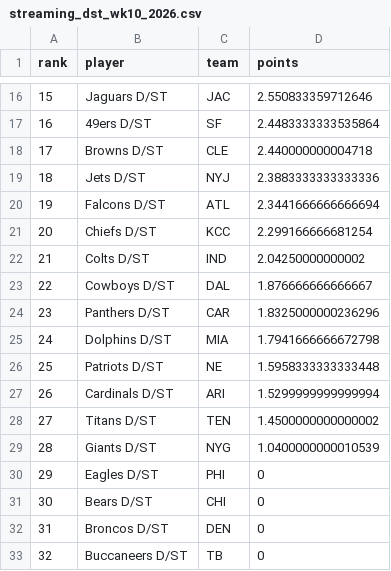
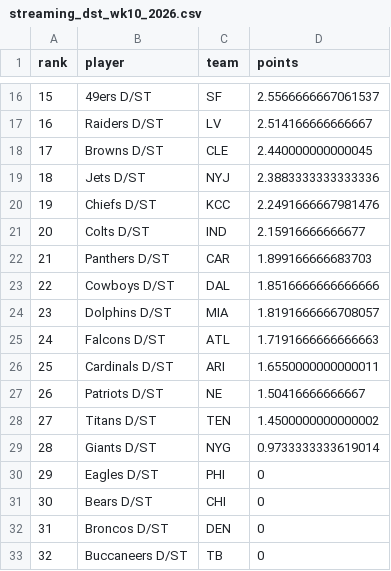
Before and after one commit to mikemartin/fantasy-football-auction-optimizer, a CSV file: data/streaming_dst_wk10_2026.csv, drawn as a sheet; only a part is shown, gaps mark what is left out; the diff covers the shown part only.

```diff
--- a/data/streaming_dst_wk10_2026.csv
+++ b/data/streaming_dst_wk10_2026.csv
@@ -16,15 +16,15 @@ rank,player,team,points
-15,Jaguars D/ST,JAC,2.550833359712646
-16,49ers D/ST,SF,2.4483333333535864
-17,Browns D/ST,CLE,2.440000000004718
+15,49ers D/ST,SF,2.5566666667061537
+16,Raiders D/ST,LV,2.514166666666667
+17,Browns D/ST,CLE,2.440000000000045
 18,Jets D/ST,NYJ,2.3883333333333336
-19,Falcons D/ST,ATL,2.3441666666666694
-20,Chiefs D/ST,KCC,2.299166666681254
-21,Colts D/ST,IND,2.04250000000002
-22,Cowboys D/ST,DAL,1.876666666666667
-23,Panthers D/ST,CAR,1.8325000000236296
-24,Dolphins D/ST,MIA,1.7941666666672798
-25,Patriots D/ST,NE,1.5958333333333448
-26,Cardinals D/ST,ARI,1.5299999999999994
+19,Chiefs D/ST,KCC,2.2491666667981476
+20,Colts D/ST,IND,2.15916666666677
+21,Panthers D/ST,CAR,1.899166666683703
+22,Cowboys D/ST,DAL,1.8516666666666666
+23,Dolphins D/ST,MIA,1.8191666666708057
+24,Falcons D/ST,ATL,1.7191666666666663
+25,Cardinals D/ST,ARI,1.6550000000000011
+26,Patriots D/ST,NE,1.50416666666667
 27,Titans D/ST,TEN,1.4500000000000002
-28,Giants D/ST,NYG,1.0400000000010539
+28,Giants D/ST,NYG,0.9733333333619014
 29,Eagles D/ST,PHI,0
```
Also changed, not shown: 30 edited cells elsewhere in this file, data/streaming_k_wk10_2026.csv, data/weekly_wk10_2026.csv, 1 other file.
